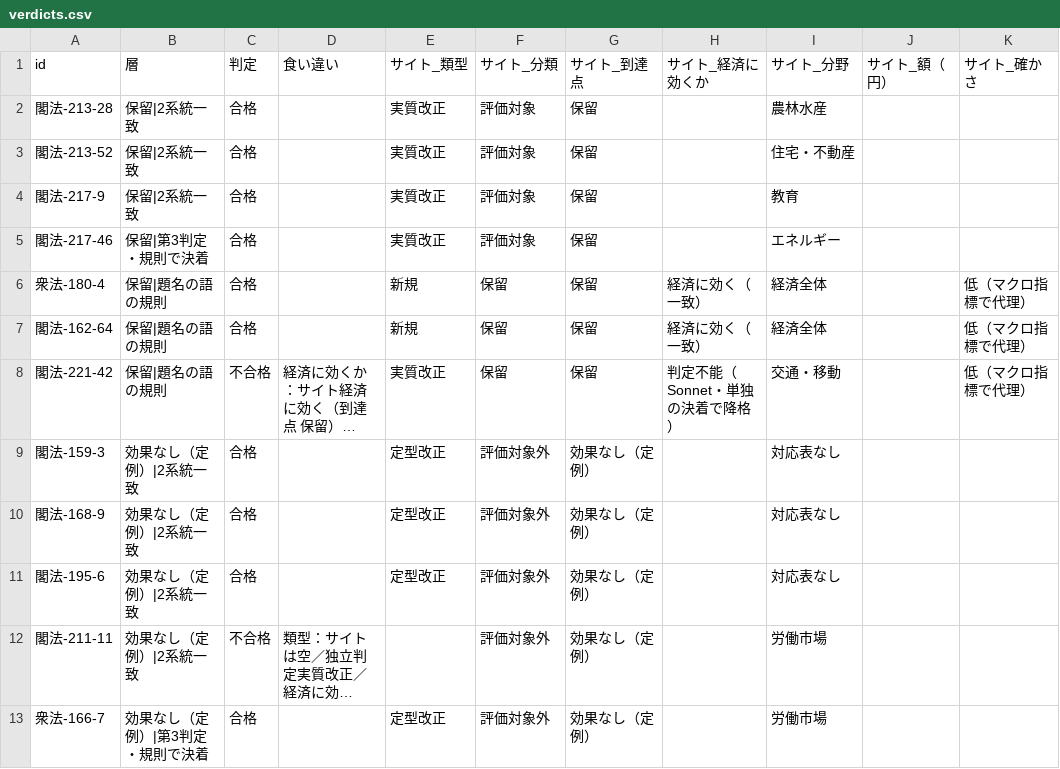
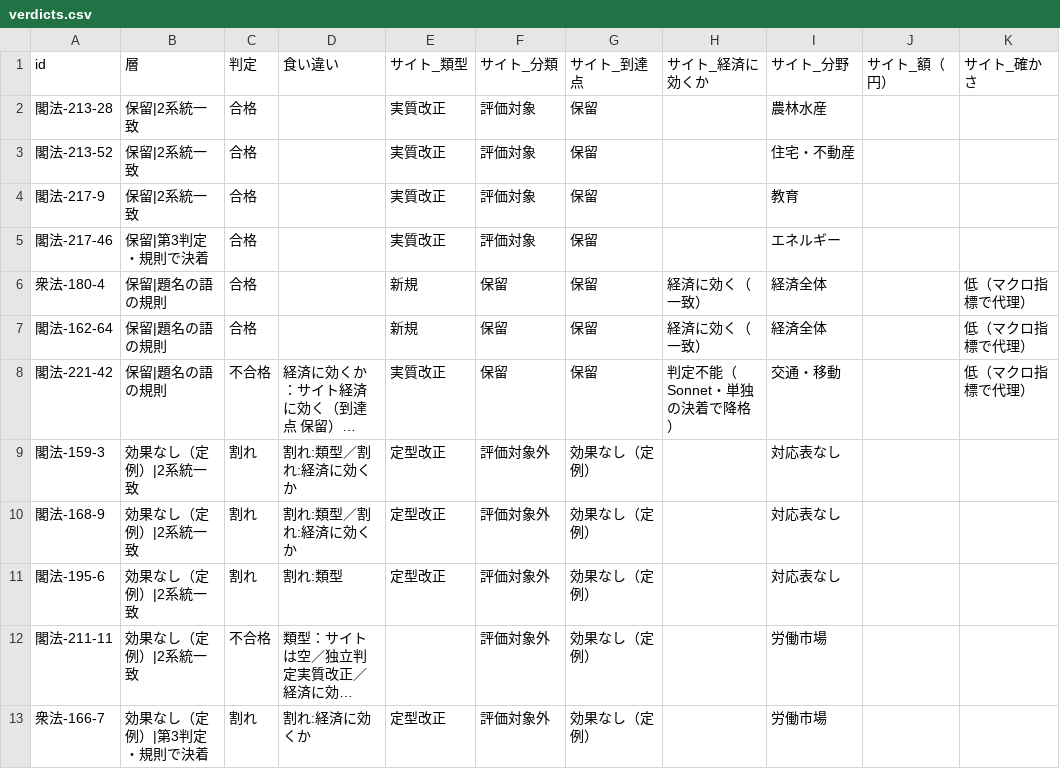
Before and after one commit to nexus-ai-2045/public-interest-lens, a CSV file: data/derived/evaluation-ledger-v1/sample-v2/verdicts.csv, drawn as a sheet; only a part is shown; long unchanged cells end in …; the diff covers the shown part only; the diff names each change by its address in the sheet, - before the commit and + after, or states it on an @@ line.

```diff
--- a/data/derived/evaluation-ledger-v1/sample-v2/verdicts.csv
+++ b/data/derived/evaluation-ledger-v1/sample-v2/verdicts.csv
-C9:C11 (判定): 合格
+C9:C11 (判定): 割れ
-D9:D10 (食い違い): (empty)
+D9:D10 (食い違い): 割れ:類型／割れ:経済に効くか
-D11 (食い違い): (empty)
+D11 (食い違い): 割れ:類型
-C13 (判定): 合格
+C13 (判定): 割れ
-D13 (食い違い): (empty)
+D13 (食い違い): 割れ:経済に効くか
```
Also changed, not shown: 12 edited cells elsewhere in this file, data/derived/evaluation-ledger-v1/sample-v2/resolutions.csv, 10 other files.
